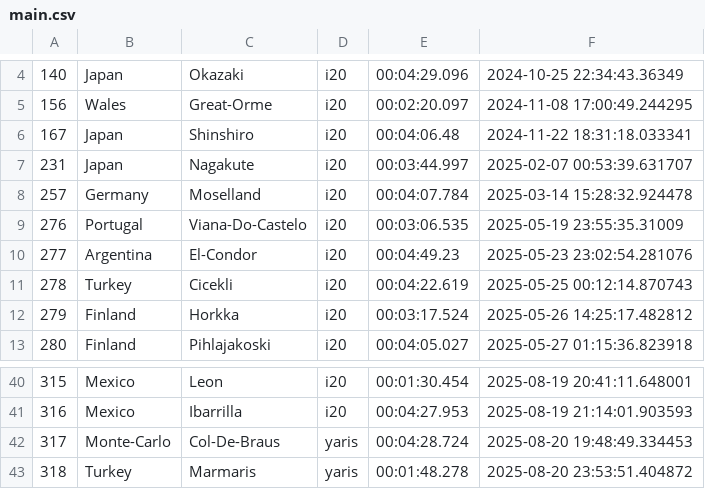
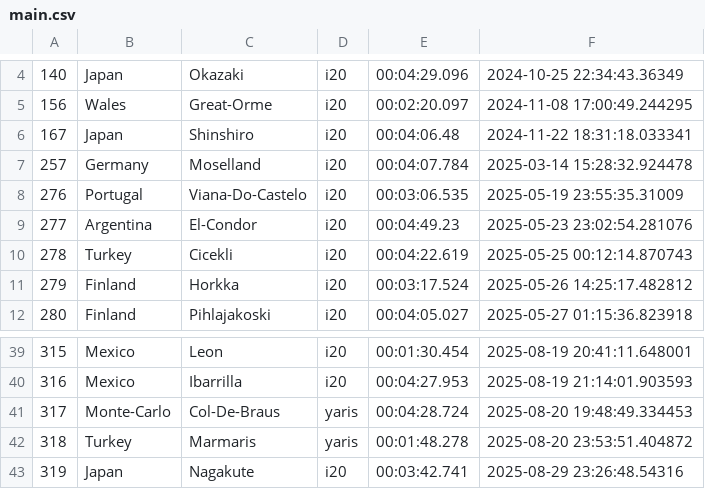
Before and after one commit to Mmathieus/rally-time-tracker, a CSV file: data/wrc9database/main.csv, drawn as a sheet; only a part is shown, gaps mark what is left out; removed rows and columns are numbered as before the commit, all else as after; the diff names each change by its address in the sheet, - before the commit and + after, or states it on an @@ line.

```diff
--- a/data/wrc9database/main.csv
+++ b/data/wrc9database/main.csv
-row 7: 231 | Japan | Nagakute | i20 | 00:03:44.997 | 2025-02-07 00:53:39.631707
+row 43: 319 | Japan | Nagakute | i20 | 00:03:42.741 | 2025-08-29 23:26:48.54316
```
Also changed, not shown: data/wrc9database/history.csv.
